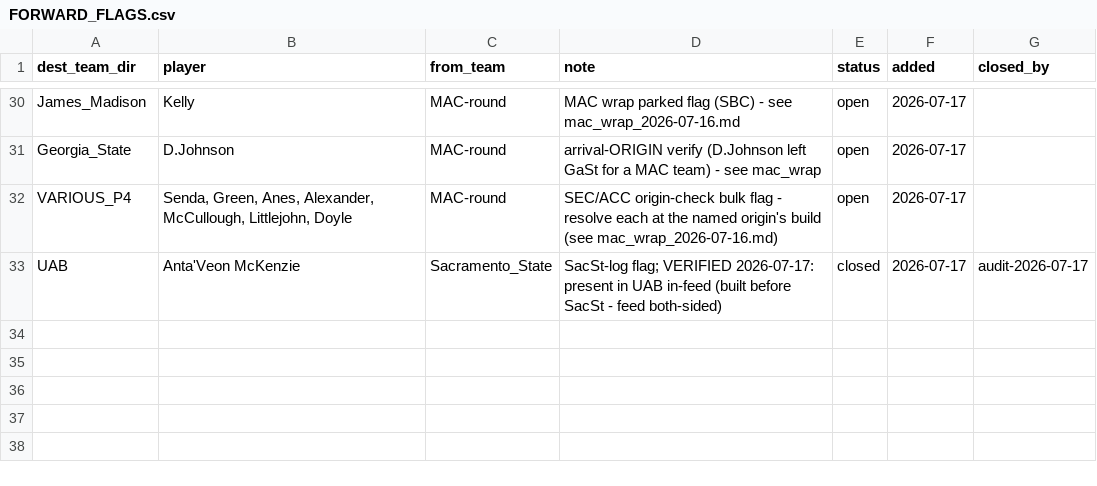
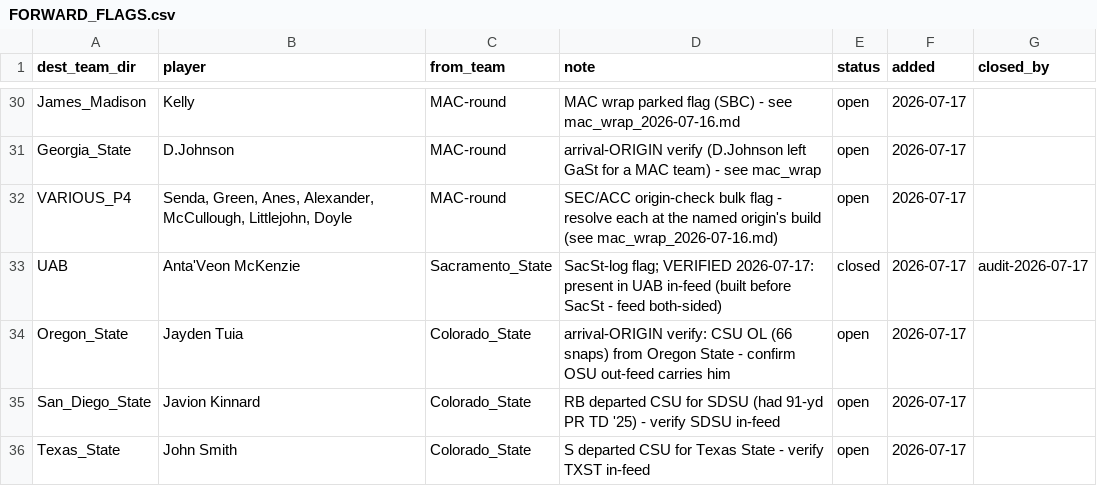
Before and after one commit to BrodyVogel/ncaaf-2026, a CSV file: outputs/FORWARD_FLAGS.csv, drawn as a sheet; only a part is shown, gaps mark what is left out.

```diff
--- a/outputs/FORWARD_FLAGS.csv
+++ b/outputs/FORWARD_FLAGS.csv
@@ -33 +33,4 @@ VARIOUS_P4,"Senda, Green, Anes, Alexander, McCullough, Littlejohn, Doyle",MAC-ro
 UAB,Anta'Veon McKenzie,Sacramento_State,SacSt-log flag; VERIFIED 2026-07-17: present in UAB in-feed (built before SacSt - feed both-sided),closed,2026-07-17,audit-2026-07-17
+Oregon_State,Jayden Tuia,Colorado_State,arrival-ORIGIN verify: CSU OL (66 snaps) from Oregon State - confirm OSU out-feed carries him,open,2026-07-17,
+San_Diego_State,Javion Kinnard,Colorado_State,RB departed CSU for SDSU (had 91-yd PR TD '25) - verify SDSU in-feed,open,2026-07-17,
+Texas_State,John Smith,Colorado_State,S departed CSU for Texas State - verify TXST in-feed,open,2026-07-17,
```
Also changed, not shown: outputs/grade_board.csv, 5 other files.
